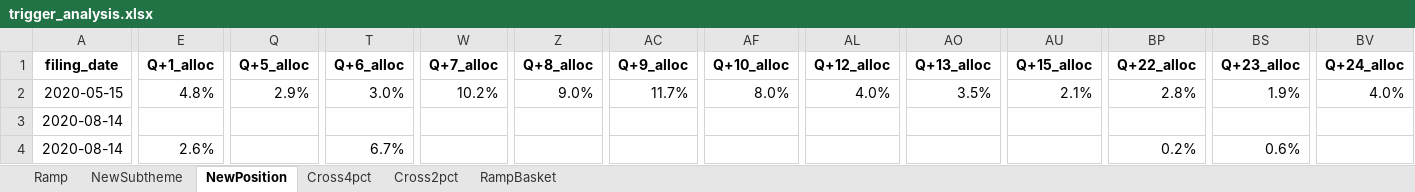
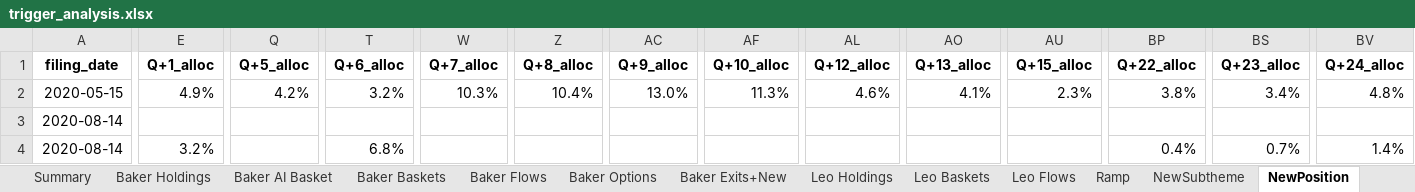
Before and after one commit to sresman/celeb-pm, an Excel workbook: analysis/trigger_analysis.xlsx, sheet NewPosition, drawn as a sheet; only a part is shown, gaps mark what is left out; values as stored, in another font and other column widths than the file's, no borders; the diff covers the shown part only; the diff names each change by its address in the sheet, - before the commit and + after, or states it on an @@ line.

```diff
--- a/analysis/trigger_analysis.xlsx (sheet NewPosition)
+++ b/analysis/trigger_analysis.xlsx (sheet NewPosition)
+sheet tab: Summary
+sheet tab: Baker Holdings
+sheet tab: Baker AI Basket
+sheet tab: Baker Baskets
+sheet tab: Baker Flows
+sheet tab: Baker Options
+sheet tab: Baker Exits+New
+sheet tab: Leo Holdings
+sheet tab: Leo Baskets
+sheet tab: Leo Flows
-E2 (Q+1_alloc): 4.8%
+E2 (Q+1_alloc): 4.9%
-Q2 (Q+5_alloc): 2.9%
+Q2 (Q+5_alloc): 4.2%
-T2 (Q+6_alloc): 3.0%
+T2 (Q+6_alloc): 3.2%
-W2 (Q+7_alloc): 10.2%
+W2 (Q+7_alloc): 10.3%
-Z2 (Q+8_alloc): 9.0%
+Z2 (Q+8_alloc): 10.4%
-AC2 (Q+9_alloc): 11.7%
+AC2 (Q+9_alloc): 13.0%
-AF2 (Q+10_alloc): 8.0%
+AF2 (Q+10_alloc): 11.3%
-AL2 (Q+12_alloc): 4.0%
+AL2 (Q+12_alloc): 4.6%
-AO2 (Q+13_alloc): 3.5%
+AO2 (Q+13_alloc): 4.1%
-AU2 (Q+15_alloc): 2.1%
+AU2 (Q+15_alloc): 2.3%
-BP2 (Q+22_alloc): 2.8%
+BP2 (Q+22_alloc): 3.8%
-BS2 (Q+23_alloc): 1.9%
+BS2 (Q+23_alloc): 3.4%
-BV2 (Q+24_alloc): 4.0%
+BV2 (Q+24_alloc): 4.8%
-E4 (Q+1_alloc): 2.6%
+E4 (Q+1_alloc): 3.2%
-T4 (Q+6_alloc): 6.7%
+T4 (Q+6_alloc): 6.8%
-BP4 (Q+22_alloc): 0.2%
+BP4 (Q+22_alloc): 0.4%
-BS4 (Q+23_alloc): 0.6%
+BS4 (Q+23_alloc): 0.7%
-BV4 (Q+24_alloc): (empty)
+BV4 (Q+24_alloc): 1.4%
```
Also changed, not shown: 8 added rows and 166 edited cells elsewhere in this sheet, sheet Cross2pct, sheet Cross4pct, sheet NewSubtheme, sheet RampBasket, sheet Ramp, 8 other files.
